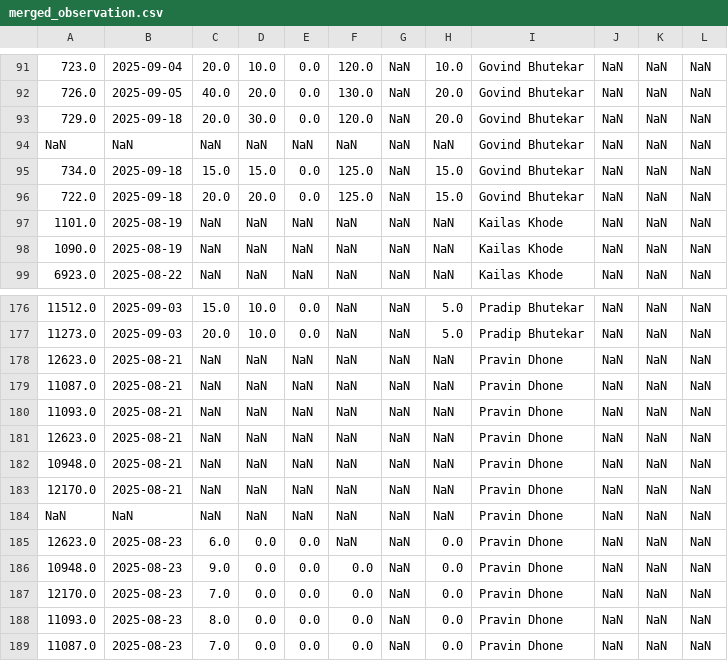
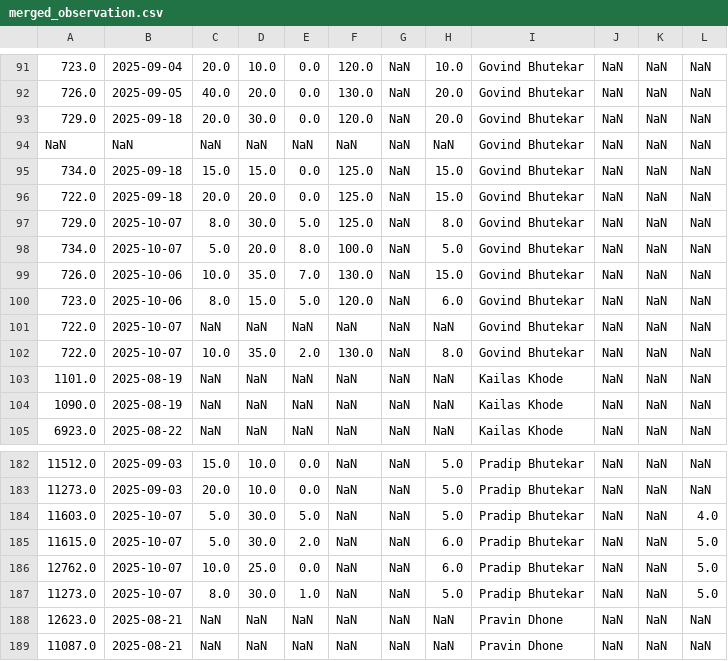
Before and after one commit to karanmaterra/Qfield_Dashboard, a CSV file: data/merged_observation.csv, drawn as a sheet; only a part is shown, gaps mark what is left out; the shorter side is filled out with more unchanged rows; the diff names each change by its address in the sheet, - before the commit and + after, or states it on an @@ line.

```diff
--- a/data/merged_observation.csv
+++ b/data/merged_observation.csv
+row 97: 729.0 | 2025-10-07 | 8.0 | 30.0 | 5.0 | 125.0 | NaN | 8.0 | Govind Bhutekar | NaN | NaN | NaN
+row 98: 734.0 | 2025-10-07 | 5.0 | 20.0 | 8.0 | 100.0 | NaN | 5.0 | Govind Bhutekar | NaN | NaN | NaN
+row 99: 726.0 | 2025-10-06 | 10.0 | 35.0 | 7.0 | 130.0 | NaN | 15.0 | Govind Bhutekar | NaN | NaN | NaN
+row 100: 723.0 | 2025-10-06 | 8.0 | 15.0 | 5.0 | 120.0 | NaN | 6.0 | Govind Bhutekar | NaN | NaN | NaN
+row 101: 722.0 | 2025-10-07 | NaN | NaN | NaN | NaN | NaN | NaN | Govind Bhutekar | NaN | NaN | NaN
+row 102: 722.0 | 2025-10-07 | 10.0 | 35.0 | 2.0 | 130.0 | NaN | 8.0 | Govind Bhutekar | NaN | NaN | NaN
+row 184: 11603.0 | 2025-10-07 | 5.0 | 30.0 | 5.0 | NaN | NaN | 5.0 | Pradip Bhutekar | NaN | NaN | 4.0
+row 185: 11615.0 | 2025-10-07 | 5.0 | 30.0 | 2.0 | NaN | NaN | 6.0 | Pradip Bhutekar | NaN | NaN | 5.0
+row 186: 12762.0 | 2025-10-07 | 10.0 | 25.0 | 0.0 | NaN | NaN | 6.0 | Pradip Bhutekar | NaN | NaN | 5.0
+row 187: 11273.0 | 2025-10-07 | 8.0 | 30.0 | 1.0 | NaN | NaN | 5.0 | Pradip Bhutekar | NaN | NaN | 5.0
```
Also changed, not shown: data/merged_fieldvisit.csv, data/merged_rainfall.csv, 1 other file.
